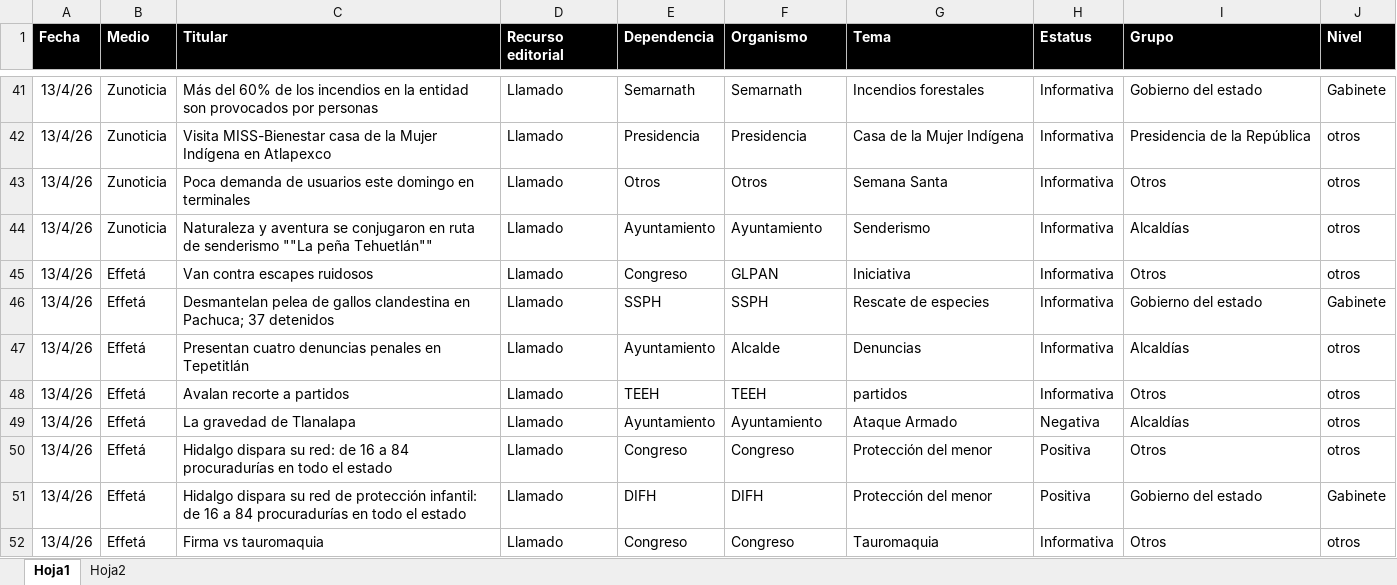
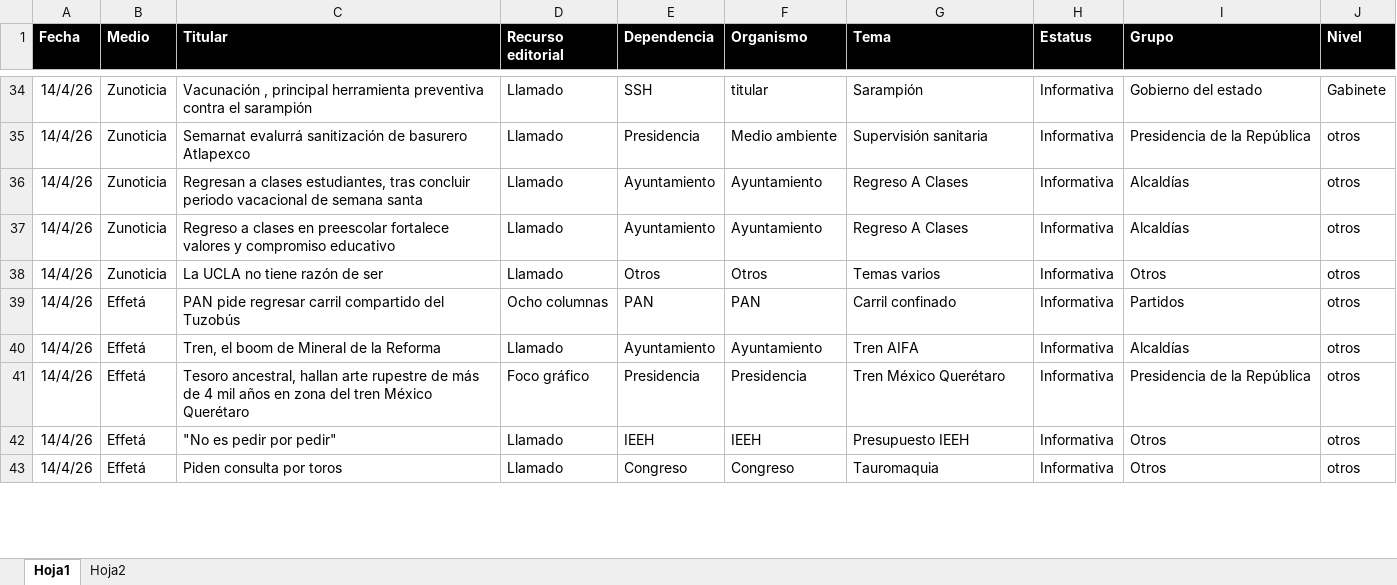
Before and after one commit to thelonious9/Reporteportadas, an Excel workbook: MuestraPortadas.xlsx, sheet Hoja1, drawn as a sheet; only a part is shown, gaps mark what is left out; values as stored, in another font and other column widths than the file's, no borders; table styles not drawn; removed rows and columns are numbered as before the commit, all else as after; the diff covers the shown part only; the diff names each change by its address in the sheet, - before the commit and + after, or states it on an @@ line.

```diff
--- a/MuestraPortadas.xlsx (sheet Hoja1)
+++ b/MuestraPortadas.xlsx (sheet Hoja1)
-A34:A35 (Fecha): 13/4/26
+A34:A35 (Fecha): 14/4/26
-C34 (Titular): Más del 60% de los incendios en la entidad son provocados por personas
+C34 (Titular): Vacunación , principal herramienta preventiva contra el sarampión
-E34 (Dependencia): Semarnath
+E34 (Dependencia): SSH
-F34 (Organismo): Semarnath
+F34 (Organismo): titular
-G34 (Tema): Incendios forestales
+G34 (Tema): Sarampión
-C35 (Titular): Visita MISS-Bienestar casa de la Mujer Indígena en Atlapexco
+C35 (Titular): Semarnat evalurrá sanitización de basurero Atlapexco
-F35 (Organismo): Presidencia
+F35 (Organismo): Medio ambiente
-G35 (Tema): Casa de la Mujer Indígena
+G35 (Tema): Supervisión sanitaria
-row 43: 13/4/26 | Zunoticia | Poca demanda de usuarios este domingo en terminales | Llamado | Otros | Otros | Semana Santa | Informativa | Otros | otros
-A36 (Fecha): 13/4/26
+A36 (Fecha): 14/4/26
-C36 (Titular): Naturaleza y aventura se conjugaron en ruta de senderismo ""La peña Tehuetlán""
+C36 (Titular): Regresan a clases estudiantes, tras concluir periodo vacacional de semana santa
-G36 (Tema): Senderismo
+G36 (Tema): Regreso A Clases
-row 45: 13/4/26 | Effetá | Van contra escapes ruidosos | Llamado | Congreso | GLPAN | Iniciativa | Informativa | Otros | otros
-row 46: 13/4/26 | Effetá | Desmantelan pelea de gallos clandestina en Pachuca; 37 detenidos | Llamado | SSPH | SSPH | Rescate de especies | Informativa | Gobierno del estado | Gabinete
+row 37: 14/4/26 | Zunoticia | Regreso a clases en preescolar fortalece valores y compromiso educativo | Llamado | Ayuntamiento | Ayuntamiento | Regreso A Clases | Informativa | Alcaldías | otros
+row 38: 14/4/26 | Zunoticia | La UCLA no tiene razón de ser | Llamado | Otros | Otros | Temas varios | Informativa | Otros | otros
+row 39: 14/4/26 | Effetá | PAN pide regresar carril compartido del Tuzobús | Ocho columnas | PAN | PAN | Carril confinado | Informativa | Partidos | otros
-A40 (Fecha): 13/4/26
+A40 (Fecha): 14/4/26
-C40 (Titular): Presentan cuatro denuncias penales en Tepetitlán
+C40 (Titular): Tren, el boom de Mineral de la Reforma
-F40 (Organismo): Alcalde
+F40 (Organismo): Ayuntamiento
-G40 (Tema): Denuncias
+G40 (Tema): Tren AIFA
+row 41: 14/4/26 | Effetá | Tesoro ancestral, hallan arte rupestre de más de 4 mil años en zona del tren México Querétaro | Foco gráfico | Presidencia | Presidencia | Tren México Querétaro | Informativa | Presidencia de la República | otros
-A42 (Fecha): 13/4/26
+A42 (Fecha): 14/4/26
-C42 (Titular): Avalan recorte a partidos
+C42 (Titular): "No es pedir por pedir"
-E42 (Dependencia): TEEH
+E42 (Dependencia): IEEH
-F42 (Organismo): TEEH
+F42 (Organismo): IEEH
-G42 (Tema): partidos
+G42 (Tema): Presupuesto IEEH
-row 49: 13/4/26 | Effetá | La gravedad de Tlanalapa | Llamado | Ayuntamiento | Ayuntamiento | Ataque Armado | Negativa | Alcaldías | otros
-row 50: 13/4/26 | Effetá | Hidalgo dispara su red: de 16 a 84 procuradurías en todo el estado | Llamado | Congreso | Congreso | Protección del menor | Positiva | Otros | otros
-row 51: 13/4/26 | Effetá | Hidalgo dispara su red de protección infantil: de 16 a 84 procuradurías en todo el estado | Llamado | DIFH | DIFH | Protección del menor | Positiva | Gobierno del estado | Gabinete
-A43 (Fecha): 13/4/26
+A43 (Fecha): 14/4/26
-C43 (Titular): Firma vs tauromaquia
+C43 (Titular): Piden consulta por toros
```
Also changed, not shown: 20 added rows, 29 removed rows and 110 edited cells elsewhere in this sheet, 1 other file.
